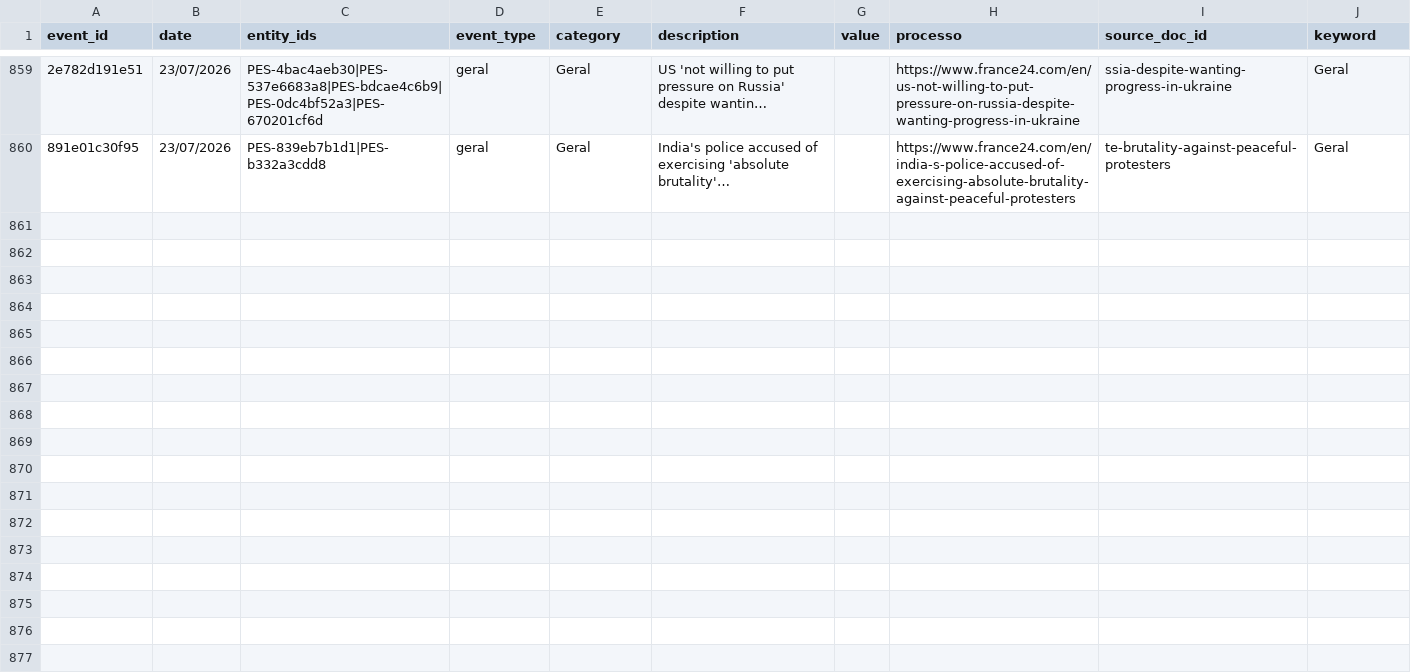
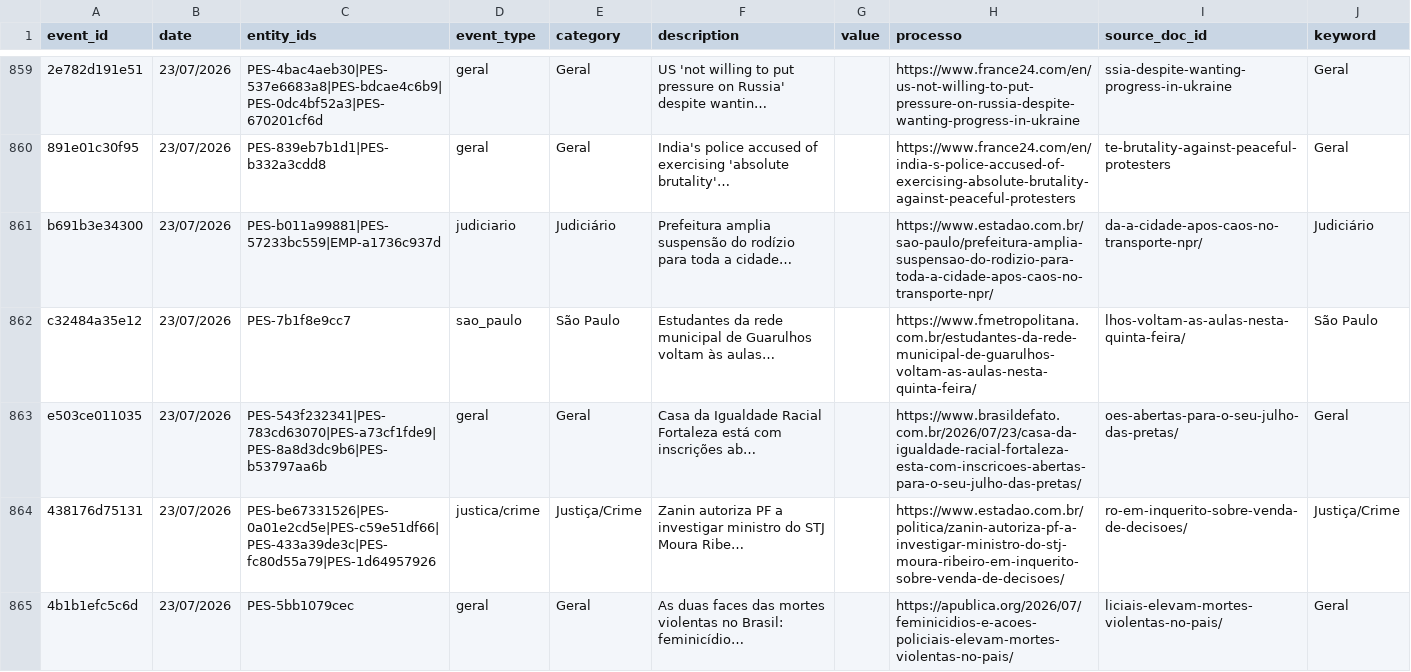
Before and after one commit to GuilhermeACRusso/monitor-de-not-cias, a CSV file: news_graph_events.csv, drawn as a sheet; only a part is shown, gaps mark what is left out; the diff covers the shown part only; the diff names each change by its address in the sheet, - before the commit and + after, or states it on an @@ line.

Commit message:
Update news ledger and entity graph

```diff
--- a/news_graph_events.csv
+++ b/news_graph_events.csv
+row 861: b691b3e34300 | 23/07/2026 | PES-b011a99881|PES-57233bc559|EMP-a1736c937d | judiciario | Judiciário | Prefeitura amplia suspensão do rodízio para toda a cidade… |  | https://www.estadao.com.br/sao-paulo/prefeitura-amplia-suspensao-do-rodizio-para-toda-a-cidade-apos-caos-no-transporte-npr/ | da-a-cidade-apos-caos-no-transporte-npr/ | Judiciário
+row 862: c32484a35e12 | 23/07/2026 | PES-7b1f8e9cc7 | sao_paulo | São Paulo | Estudantes da rede municipal de Guarulhos voltam às aulas… |  | https://www.fmetropolitana.com.br/estudantes-da-rede-municipal-de-guarulhos-voltam-as-aulas-nesta-quinta-feira/ | lhos-voltam-as-aulas-nesta-quinta-feira/ | São Paulo
+row 863: e503ce011035 | 23/07/2026 | PES-543f232341|PES-783cd63070|PES-a73cf1fde9|PES-8a8d3dc9b6|PES-b53797aa6b | geral | Geral | Casa da Igualdade Racial Fortaleza está com inscrições ab… |  | https://www.brasildefato.com.br/2026/07/23/casa-da-igualdade-racial-fortaleza-esta-com-inscricoes-abertas-para-o-seu-julho-das-pretas/ | oes-abertas-para-o-seu-julho-das-pretas/ | Geral
+row 864: 438176d75131 | 23/07/2026 | PES-be67331526|PES-0a01e2cd5e|PES-c59e51df66|PES-433a39de3c|PES-fc80d55a79|PES-1d64957926 | justica/crime | Justiça/Crime | Zanin autoriza PF a investigar ministro do STJ Moura Ribe… |  | https://www.estadao.com.br/politica/zanin-autoriza-pf-a-investigar-ministro-do-stj-moura-ribeiro-em-inquerito-sobre-venda-de-decisoes/ | ro-em-inquerito-sobre-venda-de-decisoes/ | Justiça/Crime
+row 865: 4b1b1efc5c6d | 23/07/2026 | PES-5bb1079cec | geral | Geral | As duas faces das mortes violentas no Brasil: feminicídio… |  | https://apublica.org/2026/07/feminicidios-e-acoes-policiais-elevam-mortes-violentas-no-pais/ | liciais-elevam-mortes-violentas-no-pais/ | Geral
```
Also changed, not shown: 12 added rows elsewhere in this file, news_graph_entities.csv, news_ledger.csv, 1 other file.
